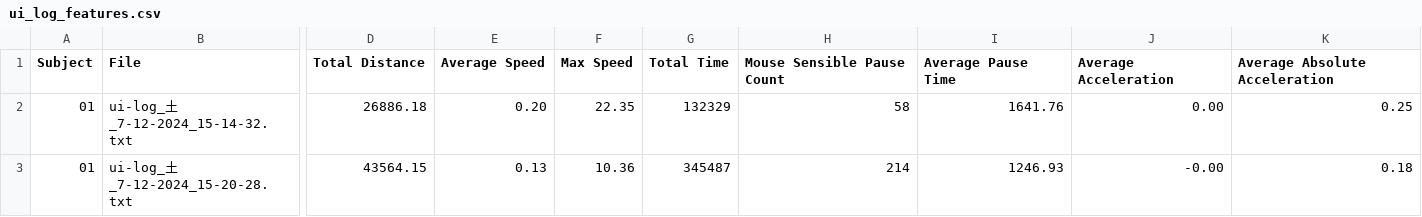
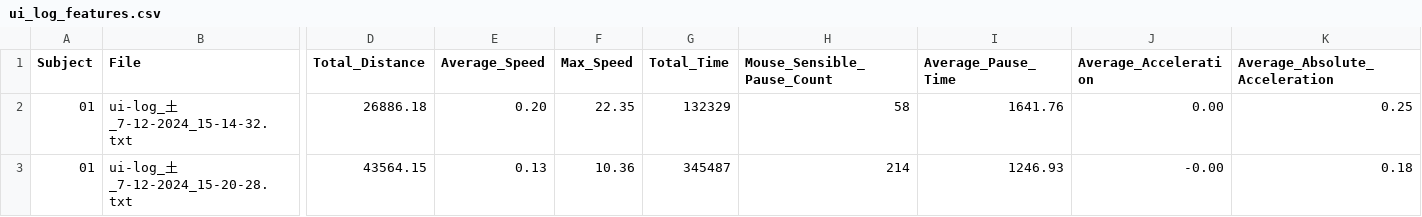
Before and after one commit to RakiPanda/ui-log_ExtractValues, a CSV file: ui_log_features.csv, drawn as a sheet; only a part is shown, gaps mark what is left out; the diff covers the shown part only; the diff names each change by its address in the sheet, - before the commit and + after, or states it on an @@ line.

```diff
--- a/ui_log_features.csv
+++ b/ui_log_features.csv
-D1: Total Distance
+D1: Total_Distance
-E1: Average Speed
+E1: Average_Speed
-F1: Max Speed
+F1: Max_Speed
-G1: Total Time
+G1: Total_Time
-H1: Mouse Sensible Pause Count
+H1: Mouse_Sensible_Pause_Count
-I1: Average Pause Time
+I1: Average_Pause_Time
-J1: Average Acceleration
+J1: Average_Acceleration
-K1: Average Absolute Acceleration
+K1: Average_Absolute_Acceleration
```
Also changed, not shown: 27 edited cells elsewhere in this file, 1 other file.
